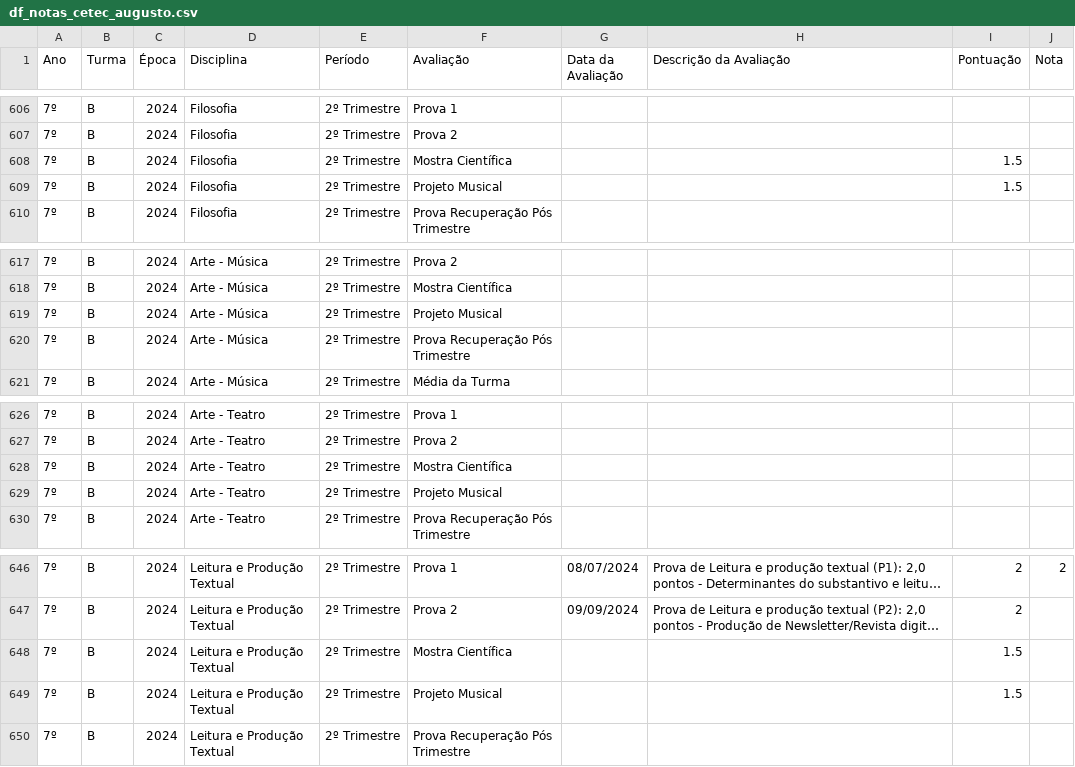
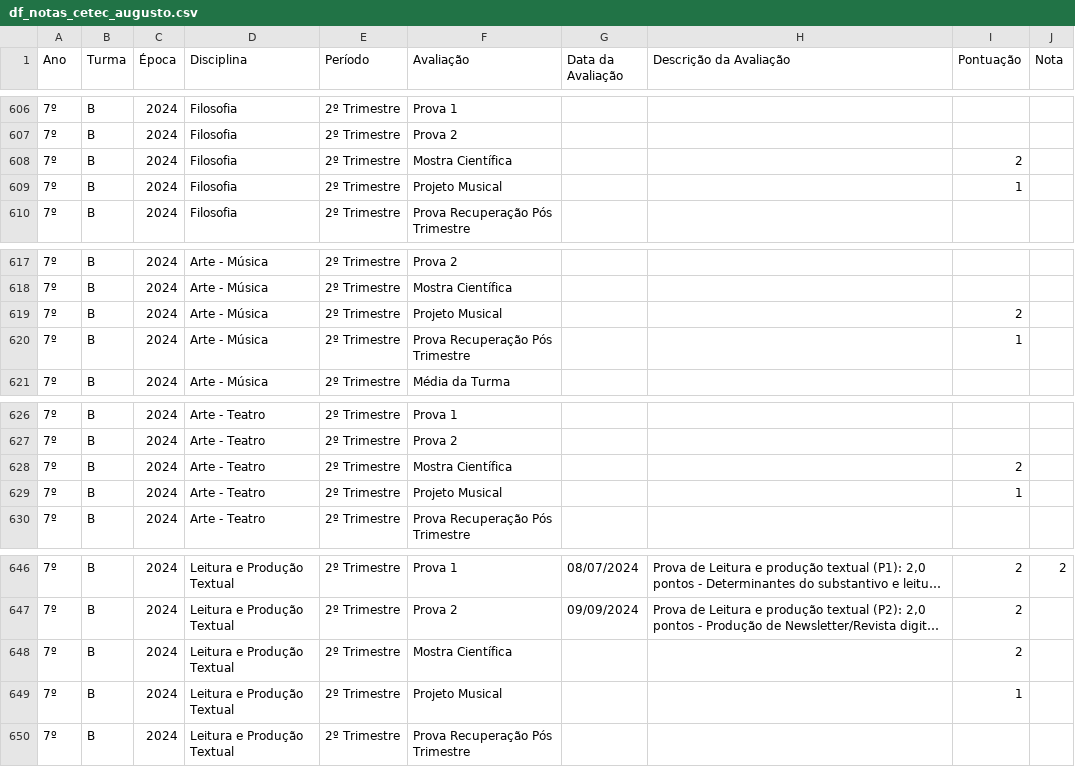
Before and after one commit to mauriciopassos/notas_cetec_augusto, a CSV file: src/df_notas_cetec_augusto.csv, drawn as a sheet; only a part is shown, gaps mark what is left out; long unchanged cells end in …; the diff covers the shown part only; the diff names each change by its address in the sheet, - before the commit and + after, or states it on an @@ line.

```diff
--- a/src/df_notas_cetec_augusto.csv
+++ b/src/df_notas_cetec_augusto.csv
-I608 (Pontuação): 1.5
+I608 (Pontuação): 2
-I609 (Pontuação): 1.5
+I609 (Pontuação): 1
-I619 (Pontuação): (empty)
+I619 (Pontuação): 2
-I620 (Pontuação): (empty)
+I620 (Pontuação): 1
-I628 (Pontuação): (empty)
+I628 (Pontuação): 2
-I629 (Pontuação): (empty)
+I629 (Pontuação): 1
-I648 (Pontuação): 1.5
+I648 (Pontuação): 2
-I649 (Pontuação): 1.5
+I649 (Pontuação): 1
```
Also changed, not shown: 10 edited cells elsewhere in this file.
